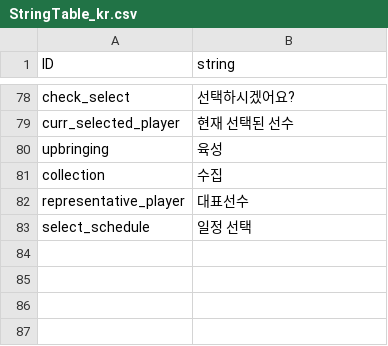
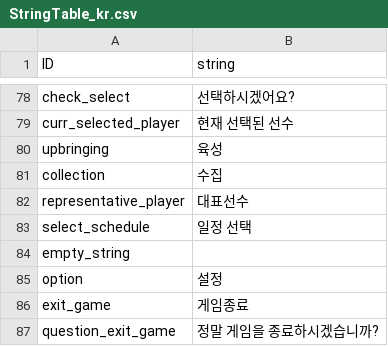
Before and after one commit to rockdo4/Underground_Gamers, a CSV file: Underground_Gamers/Assets/Lobby Scene Assets/Resources/CSV/StringTable_kr.csv, drawn as a sheet; only a part is shown, gaps mark what is left out.

```diff
--- a/Underground_Gamers/Assets/Lobby Scene Assets/Resources/CSV/StringTable_kr.csv
+++ b/Underground_Gamers/Assets/Lobby Scene Assets/Resources/CSV/StringTable_kr.csv
@@ -83 +83,5 @@ representative_player,대표선수
 select_schedule,일정 선택
+empty_string,
+option,설정
+exit_game,게임종료
+question_exit_game,정말 게임을 종료하시겠습니까?
```
Also changed, not shown: 50 other files.
